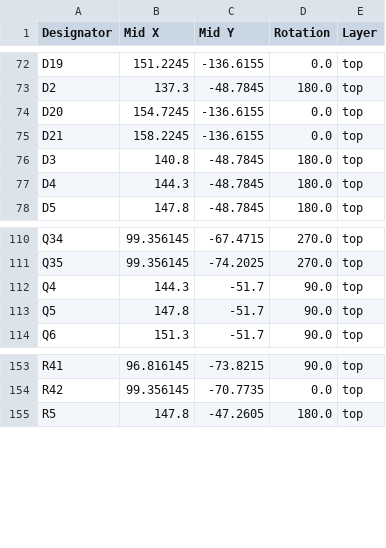
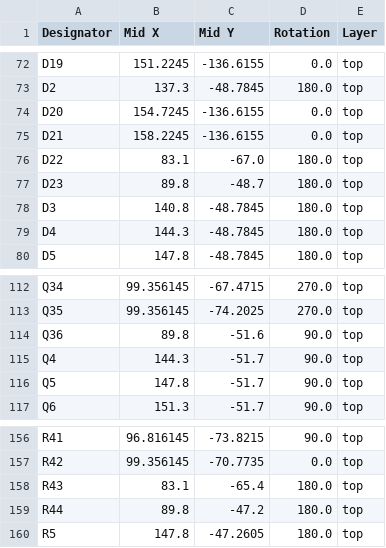
Before and after one commit to kantholz44mm/cpu, a CSV file: hardware/alu_shift/production/positions.csv, drawn as a sheet; only a part is shown, gaps mark what is left out.

```diff
--- a/hardware/alu_shift/production/positions.csv
+++ b/hardware/alu_shift/production/positions.csv
@@ -75,2 +75,4 @@ D20,154.7245,-136.6155,0.0,top
 D21,158.2245,-136.6155,0.0,top
+D22,83.1,-67.0,180.0,top
+D23,89.8,-48.7,180.0,top
 D3,140.8,-48.7845,180.0,top
@@ -111,2 +113,3 @@ Q34,99.356145,-67.4715,270.0,top
 Q35,99.356145,-74.2025,270.0,top
+Q36,89.8,-51.6,90.0,top
 Q4,144.3,-51.7,90.0,top
@@ -154,2 +157,4 @@ R41,96.816145,-73.8215,90.0,top
 R42,99.356145,-70.7735,0.0,top
+R43,83.1,-65.4,180.0,top
+R44,89.8,-47.2,180.0,top
 R5,147.8,-47.2605,180.0,top
```
Also changed, not shown: hardware/alu_bitops/production/bom.csv, hardware/alu_bitops/production/positions.csv, 24 other files.
